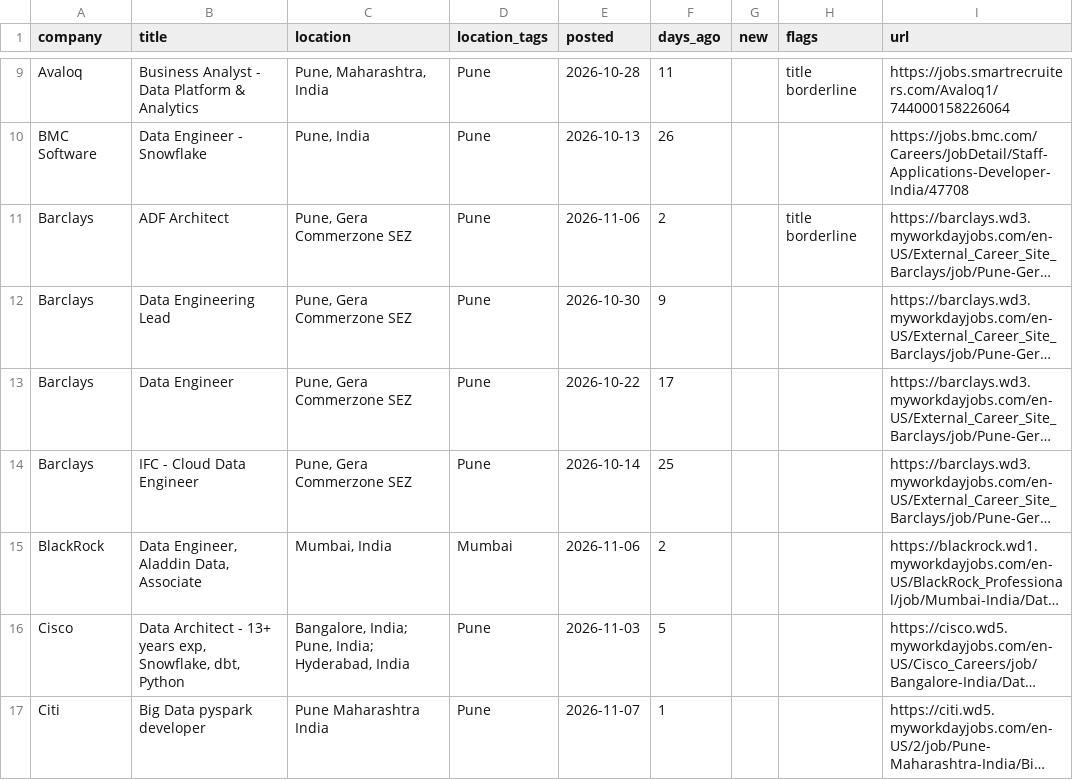
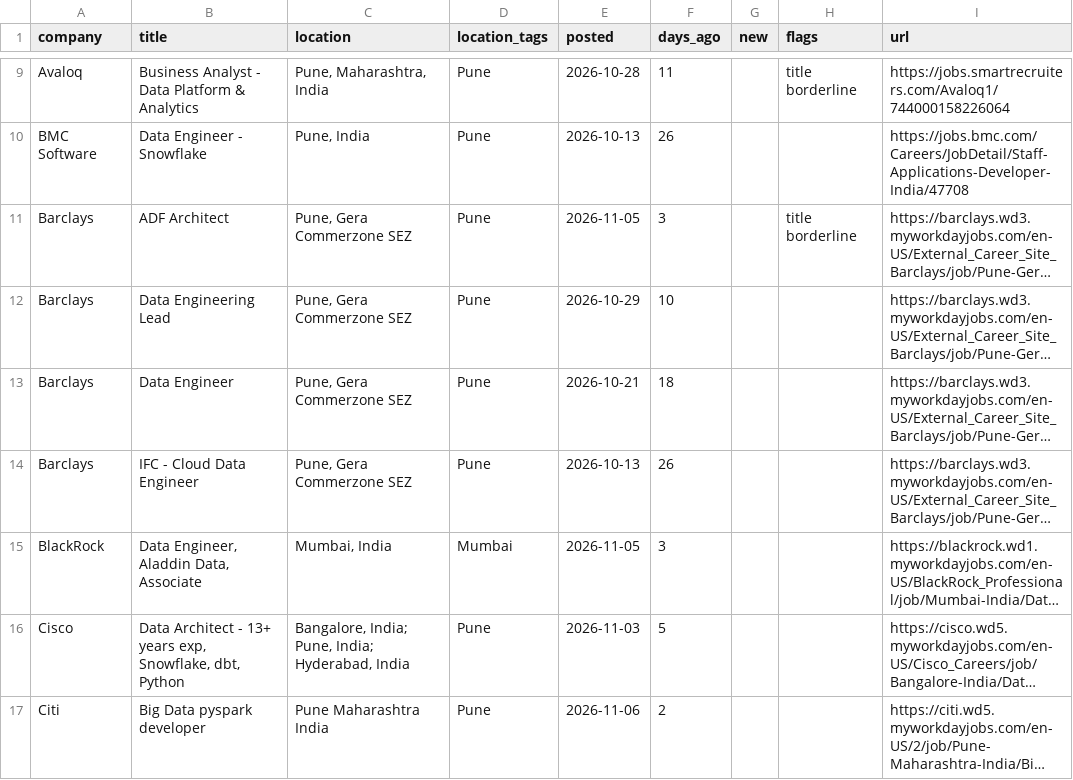
Before and after one commit to rahulsanap23/job-scanner, a CSV file: data/jobs.csv, drawn as a sheet; only a part is shown, gaps mark what is left out; long unchanged cells end in …; the diff covers the shown part only; the diff names each change by its address in the sheet, - before the commit and + after, or states it on an @@ line.

```diff
--- a/data/jobs.csv
+++ b/data/jobs.csv
-E11 (posted): 2026-11-06
+E11 (posted): 2026-11-05
-F11 (days_ago): 2
+F11 (days_ago): 3
-E12 (posted): 2026-10-30
+E12 (posted): 2026-10-29
-F12 (days_ago): 9
+F12 (days_ago): 10
-E13 (posted): 2026-10-22
+E13 (posted): 2026-10-21
-F13 (days_ago): 17
+F13 (days_ago): 18
-E14 (posted): 2026-10-14
+E14 (posted): 2026-10-13
-F14 (days_ago): 25
+F14 (days_ago): 26
-E15 (posted): 2026-11-06
+E15 (posted): 2026-11-05
-F15 (days_ago): 2
+F15 (days_ago): 3
-E17 (posted): 2026-11-07
+E17 (posted): 2026-11-06
-F17 (days_ago): 1
+F17 (days_ago): 2
```
Also changed, not shown: 3 added rows, 3 removed rows and 88 edited cells elsewhere in this file, 5 other files.
